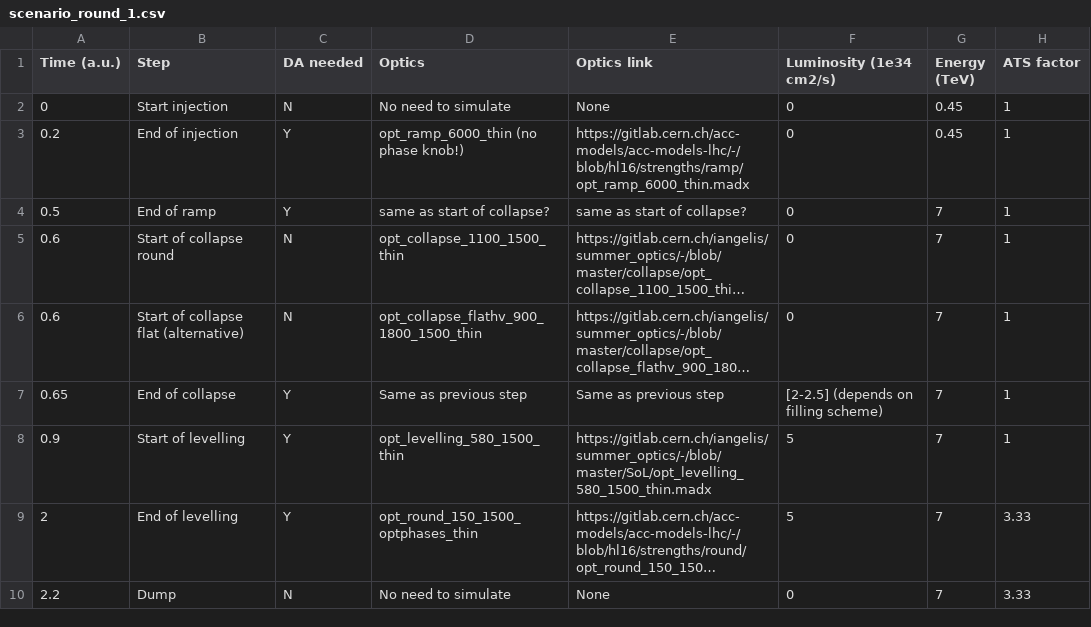
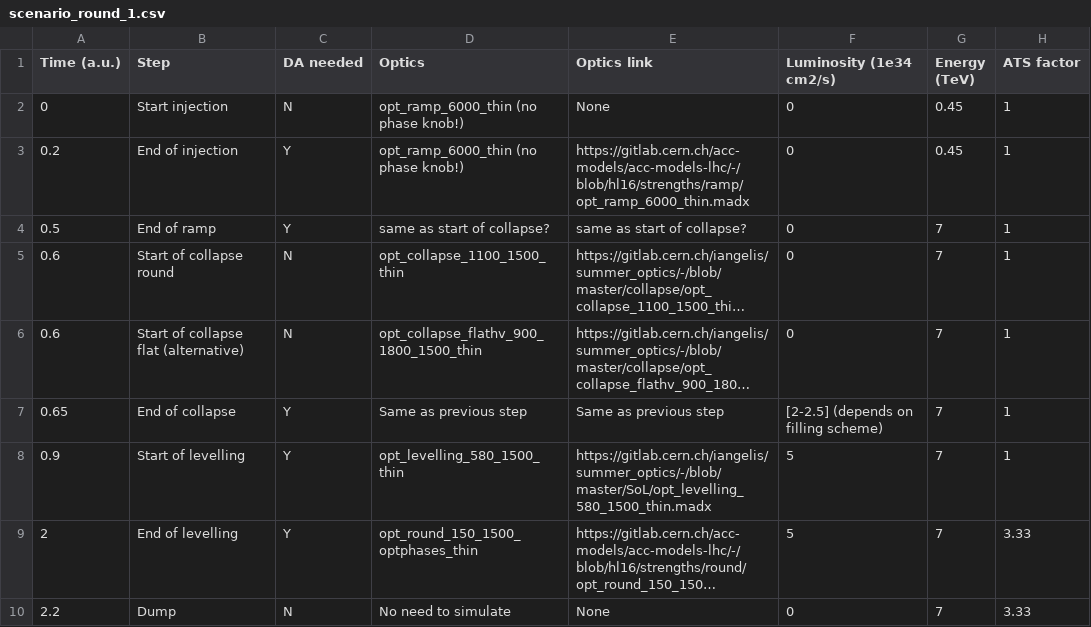
Before and after one commit to ColasDroin/DA_parametrization_run_4, a CSV file: scenarios/scenario_round_1.csv, drawn as a sheet; only a part is shown; long unchanged cells end in …; the diff names each change by its address in the sheet, - before the commit and + after, or states it on an @@ line.

Commit message:
Update scenario_round_1.csv

```diff
--- a/scenarios/scenario_round_1.csv
+++ b/scenarios/scenario_round_1.csv
-D2 (Optics): No need to simulate
+D2 (Optics): opt_ramp_6000_thin (no phase knob!)
```
